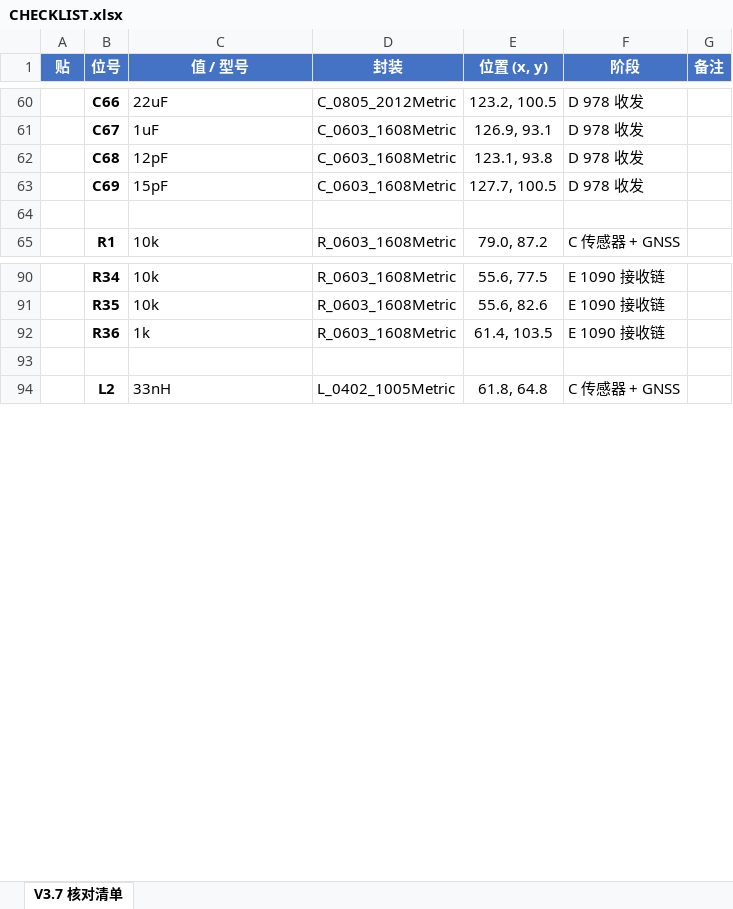
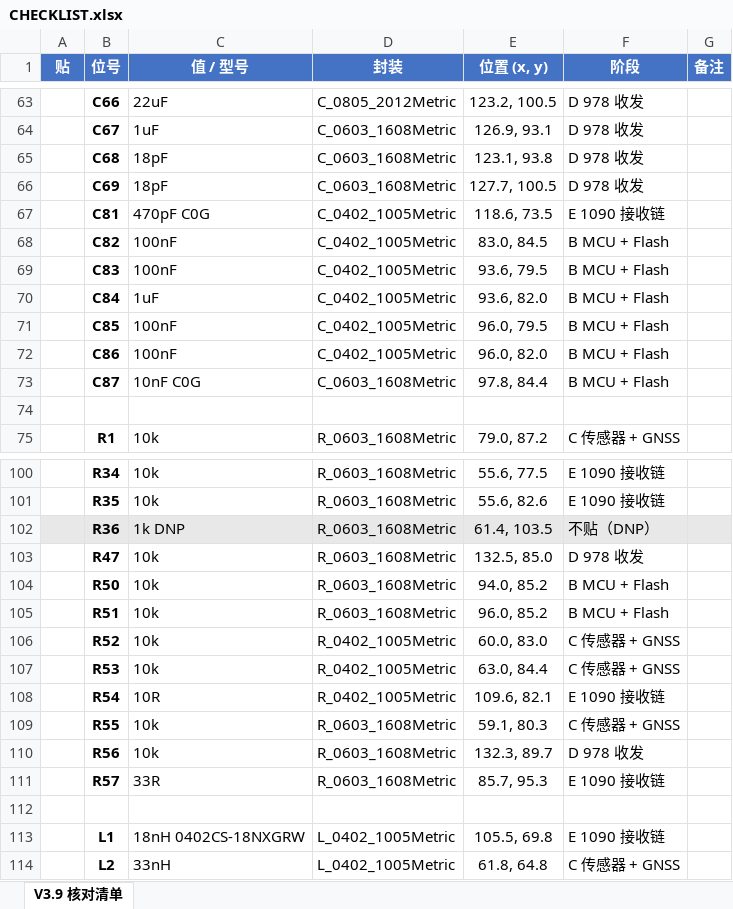
Before and after one commit to naizhao/Pilot-Kit-Box-ESP32-P4, an Excel workbook: hardware/expansion-board-v3/CHECKLIST.xlsx, sheet V3.9 核对清单, drawn as a sheet; only a part is shown, gaps mark what is left out; values as stored, in another font and other column widths than the file's, no borders; addresses are those after the commit; the diff covers the shown part only; the diff names each change by its address in the sheet, - before the commit and + after, or states it on an @@ line.

Commit message:
docs(v3): close the remaining stale artifacts before sealing
A timestamp sweep across every artifact found four things still older than
the board. Two of them would have caused real mistakes.

fab/BOM_PURCHASE.md was from 2026-08-24. gerber.sh copied it from
$T/BOM_PURCHASE.md, but gen_bom.py writes to internal/ - that source path
does not exist, and `|| true` swallowed the failure, so the purchasing list
in the fabrication folder silently stayed two weeks behind. It still listed
AD8319, still carried the "(or AS179-92LF)" suffix on U16/U17, and was
missing all three parts this backport added (33R, 10nF C0G, 18pF). Ordering
from it would have bought the wrong detector and missed three parts. The
`|| true` is gone too - a copy that cannot find its source should fail
loudly, since that is exactly what let this survive.

PINMAP still described the AD8319 as the main detector in five places -
the RSSI readback pin, the 3V3_RF rail listing, the RF chain diagram, a
CLPF note, and a purchasing row for a 21.9 yuan part that is no longer on
the board. My earlier document check only compared table rows against the
netlist, so it never looked at prose. PINMAP is labelled the authoritative
pin and net map, which makes prose there as binding as a table.

CHECKLIST.pdf/xlsx were regenerated from 8-30 data (174 -> 178 rows, and
C31-C33 / C68 / C69 / R50 / R51 now carry their V3.9 values).

Board renders were from 8-22, before every change in this round.

Also added the KiCad source archive that V3 never had. V4 ships one per
revision; V3 shipped only Gerbers, so nobody could open the project after
the board was sealed. Packed by whitelist rather than a `".kicad_" in name`
match - that shortcut is what put backups and .kicad_prl into V4's archive
while dropping all nine 3D models and both lib-tables. 24 files: 7 sheets,
7 custom footprints, 5 3D models, both lib-tables; asserts verify each
category is present and that no backup or local-state file crept in.

Left alone deliberately: BASEBOARD_REF, ENCLOSURE_TODO, IFA_ANTENNA and
IFA_HFSS are older than the board but their content was verified clean -
they describe the carrier's mechanics and the antenna study, neither of
which this round touched. Touching a file only to move its timestamp would
make the next sweep less meaningful, not more.

Board unchanged: 0 unconnected, parity 22, contract still 4 red on the
RP_1V1 plane fragmentation.

```diff
--- a/hardware/expansion-board-v3/CHECKLIST.xlsx (sheet V3.9 核对清单)
+++ b/hardware/expansion-board-v3/CHECKLIST.xlsx (sheet V3.9 核对清单)
-sheet tab: V3.7 核对清单
+sheet tab: V3.9 核对清单
-C65 (值 / 型号): 12pF
+C65 (值 / 型号): 18pF
-C66 (值 / 型号): 15pF
+C66 (值 / 型号): 18pF
+row 67:  | C81 | 470pF C0G | C_0402_1005Metric | 118.6, 73.5 | E 1090 接收链
+row 68:  | C82 | 100nF | C_0402_1005Metric | 83.0, 84.5 | B MCU + Flash
+row 69:  | C83 | 100nF | C_0402_1005Metric | 93.6, 79.5 | B MCU + Flash
+row 70:  | C84 | 1uF | C_0402_1005Metric | 93.6, 82.0 | B MCU + Flash
+row 71:  | C85 | 100nF | C_0402_1005Metric | 96.0, 79.5 | B MCU + Flash
+row 72:  | C86 | 100nF | C_0402_1005Metric | 96.0, 82.0 | B MCU + Flash
+row 73:  | C87 | 10nF C0G | C_0603_1608Metric | 97.8, 84.4 | B MCU + Flash
-A102:G102 fill: none
+A102:G102 fill: #E8E8E8
-C102 (值 / 型号): 1k
+C102 (值 / 型号): 1k DNP
-F102 (阶段): E 1090 接收链
+F102 (阶段): 不贴（DNP）
+row 103:  | R47 | 10k | R_0603_1608Metric | 132.5, 85.0 | D 978 收发
+row 104:  | R50 | 10k | R_0603_1608Metric | 94.0, 85.2 | B MCU + Flash
+row 105:  | R51 | 10k | R_0603_1608Metric | 96.0, 85.2 | B MCU + Flash
+row 106:  | R52 | 10k | R_0402_1005Metric | 60.0, 83.0 | C 传感器 + GNSS
+row 107:  | R53 | 10k | R_0402_1005Metric | 63.0, 84.4 | C 传感器 + GNSS
+row 108:  | R54 | 10R | R_0402_1005Metric | 109.6, 82.1 | E 1090 接收链
+row 109:  | R55 | 10k | R_0603_1608Metric | 59.1, 80.3 | C 传感器 + GNSS
+row 110:  | R56 | 10k | R_0603_1608Metric | 132.3, 89.7 | D 978 收发
+row 111:  | R57 | 33R | R_0603_1608Metric | 85.7, 95.3 | E 1090 接收链
+row 113:  | L1 | 18nH 0402CS-18NXGRW | L_0402_1005Metric | 105.5, 69.8 | E 1090 接收链
```
Also changed, not shown: 6 added rows, 2 removed rows, 23 edited cells and cell formats elsewhere in this sheet, 6 other files.
